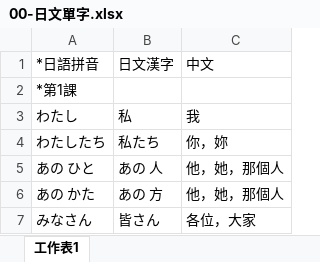
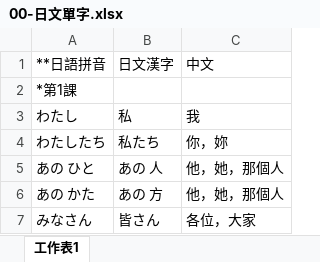
Before and after one commit to exp2718x/kana-trainer, an Excel workbook: 00-日文單字.xlsx, sheet 工作表1, drawn as a sheet; only a part is shown; values as stored, in another font and other column widths than the file's, no borders; the diff names each change by its address in the sheet, - before the commit and + after, or states it on an @@ line.

Commit message:
Add files via upload

```diff
--- a/00-日文單字.xlsx (sheet 工作表1)
+++ b/00-日文單字.xlsx (sheet 工作表1)
-A1: *日語拼音
+A1: **日語拼音
```
